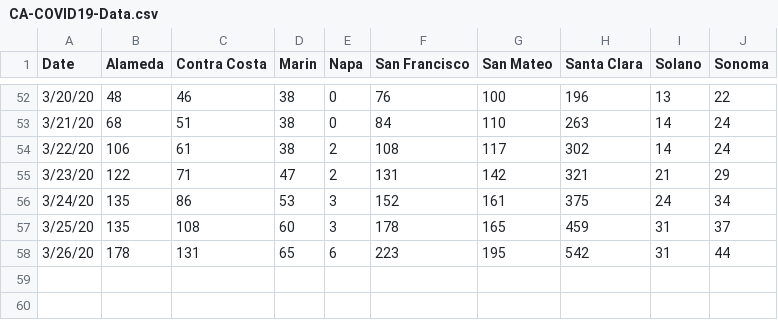
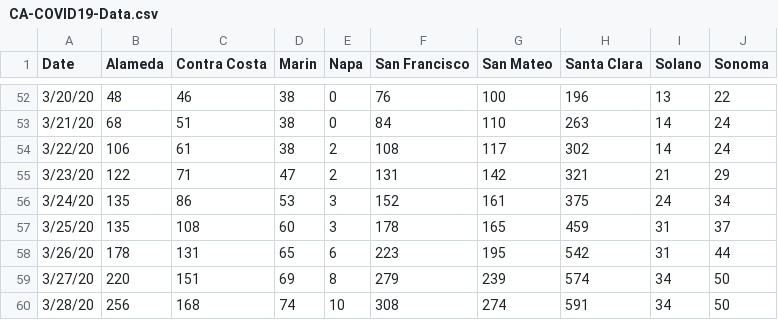
Before and after one commit to wefightcovid19/We-Fight-COVID-19, a CSV file: assets/data/CA-COVID19-Data.csv, drawn as a sheet; only a part is shown, gaps mark what is left out; the diff names each change by its address in the sheet, - before the commit and + after, or states it on an @@ line.

```diff
--- a/assets/data/CA-COVID19-Data.csv
+++ b/assets/data/CA-COVID19-Data.csv
+row 59: 3/27/20 | 220 | 151 | 69 | 8 | 279 | 239 | 574 | 34 | 50
+row 60: 3/28/20 | 256 | 168 | 74 | 10 | 308 | 274 | 591 | 34 | 50
```
Also changed, not shown: assets/data/county-data.csv, 2 other files.
